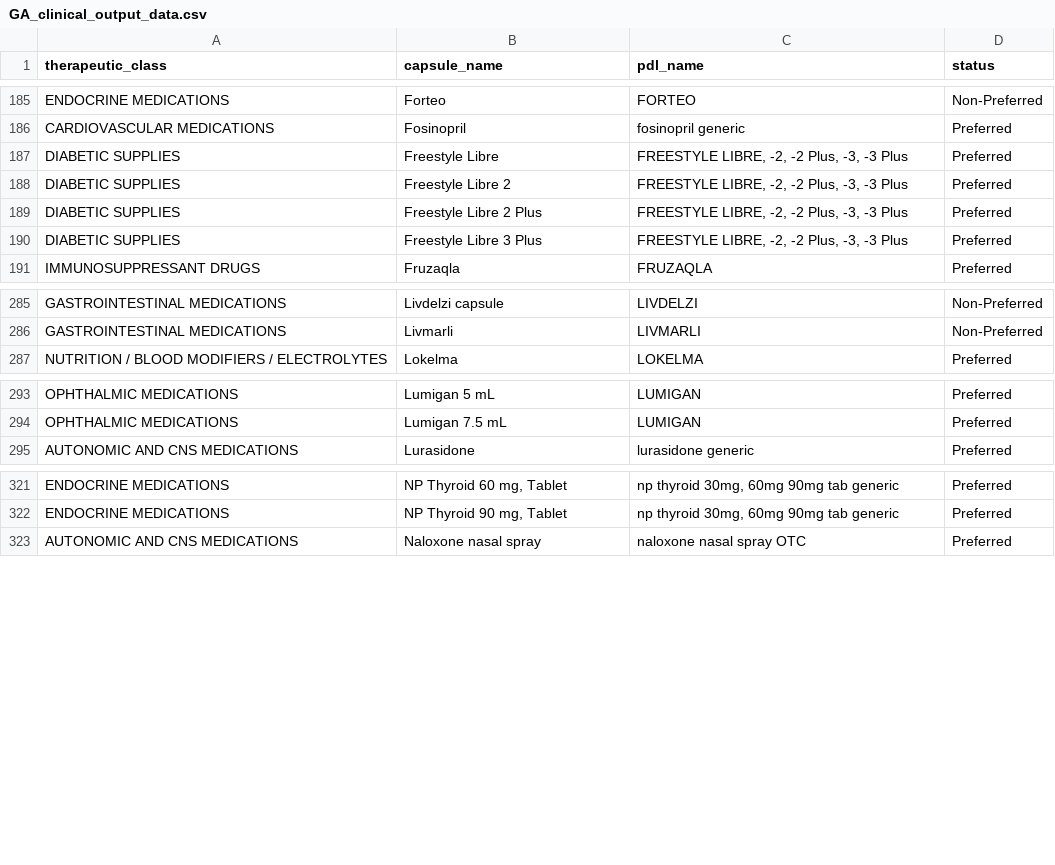
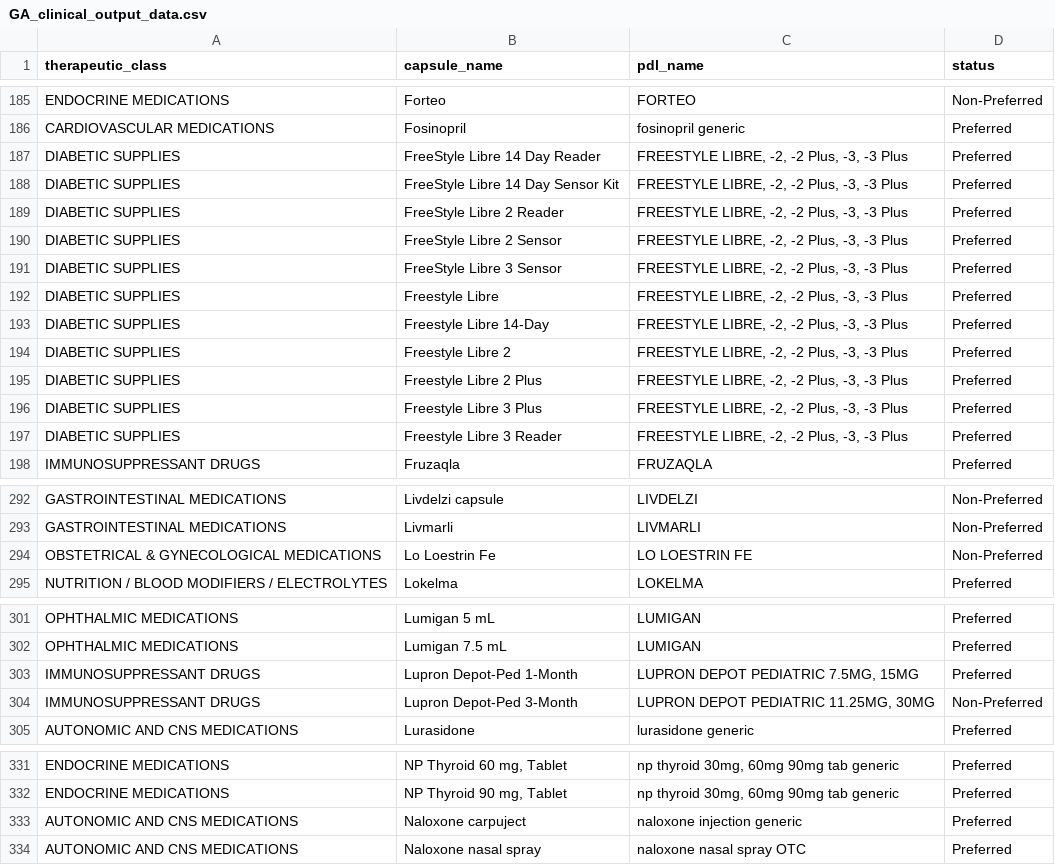
Before and after one commit to hgarrison-artia/PDL_Scraper, a CSV file: GA/GA_clinical_output_data.csv, drawn as a sheet; only a part is shown, gaps mark what is left out; the diff covers the shown part only; the diff names each change by its address in the sheet, - before the commit and + after, or states it on an @@ line.

```diff
--- a/GA/GA_clinical_output_data.csv
+++ b/GA/GA_clinical_output_data.csv
+row 187: DIABETIC SUPPLIES | FreeStyle Libre 14 Day Reader | FREESTYLE LIBRE, -2, -2 Plus, -3, -3 Plus | Preferred
+row 188: DIABETIC SUPPLIES | FreeStyle Libre 14 Day Sensor Kit | FREESTYLE LIBRE, -2, -2 Plus, -3, -3 Plus | Preferred
+row 189: DIABETIC SUPPLIES | FreeStyle Libre 2 Reader | FREESTYLE LIBRE, -2, -2 Plus, -3, -3 Plus | Preferred
+row 190: DIABETIC SUPPLIES | FreeStyle Libre 2 Sensor | FREESTYLE LIBRE, -2, -2 Plus, -3, -3 Plus | Preferred
+row 191: DIABETIC SUPPLIES | FreeStyle Libre 3 Sensor | FREESTYLE LIBRE, -2, -2 Plus, -3, -3 Plus | Preferred
+row 193: DIABETIC SUPPLIES | Freestyle Libre 14-Day | FREESTYLE LIBRE, -2, -2 Plus, -3, -3 Plus | Preferred
+row 197: DIABETIC SUPPLIES | Freestyle Libre 3 Reader | FREESTYLE LIBRE, -2, -2 Plus, -3, -3 Plus | Preferred
+row 294: OBSTETRICAL & GYNECOLOGICAL MEDICATIONS | Lo Loestrin Fe | LO LOESTRIN FE | Non-Preferred
+row 303: IMMUNOSUPPRESSANT DRUGS | Lupron Depot-Ped 1-Month | LUPRON DEPOT PEDIATRIC 7.5MG, 15MG | Preferred
+row 304: IMMUNOSUPPRESSANT DRUGS | Lupron Depot-Ped 3-Month | LUPRON DEPOT PEDIATRIC 11.25MG, 30MG | Non-Preferred
+row 333: AUTONOMIC AND CNS MEDICATIONS | Naloxone carpuject | naloxone injection generic | Preferred
```
Also changed, not shown: 2 added rows elsewhere in this file, CT/CT_pharmacy_skipped_data.csv, GA/GA_data.csv, 28 other files.
